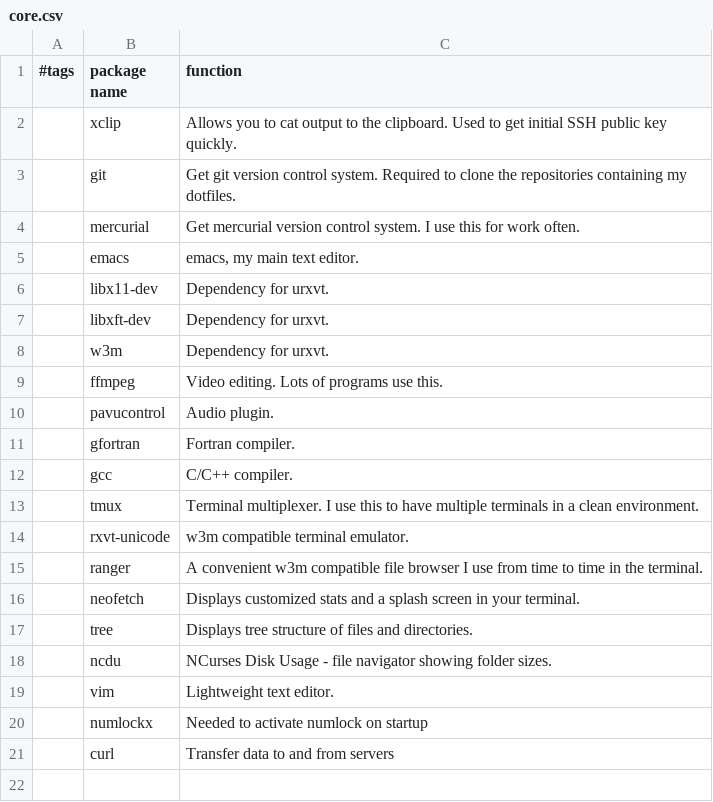
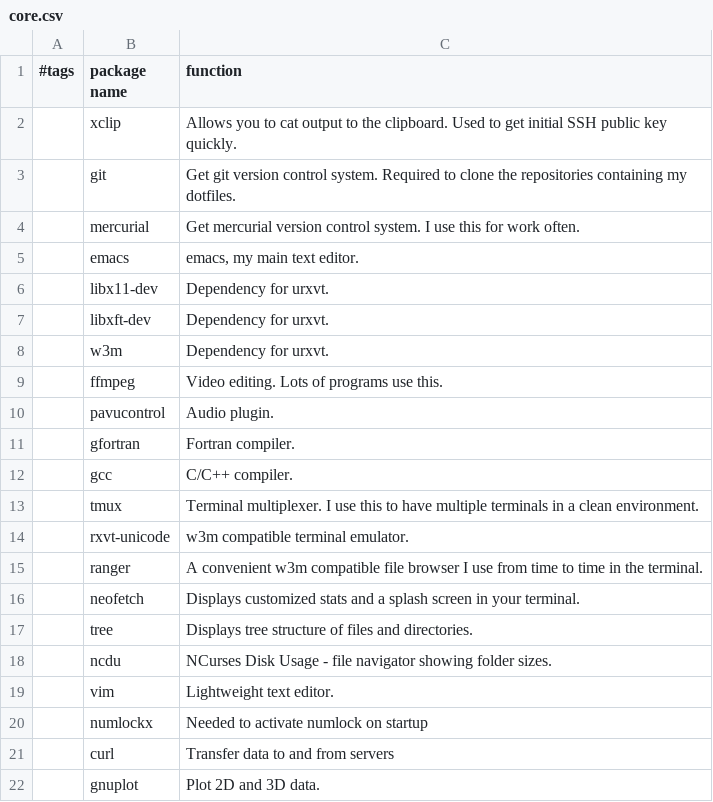
Before and after one commit to RyanAC23/rac_dotfiles, a CSV file: packages/core.csv, drawn as a sheet; the diff names each change by its address in the sheet, - before the commit and + after, or states it on an @@ line.

```diff
--- a/packages/core.csv
+++ b/packages/core.csv
+row 22:  | gnuplot | Plot 2D and 3D data.
```
Also changed, not shown: packages/full.csv, 3 other files.
